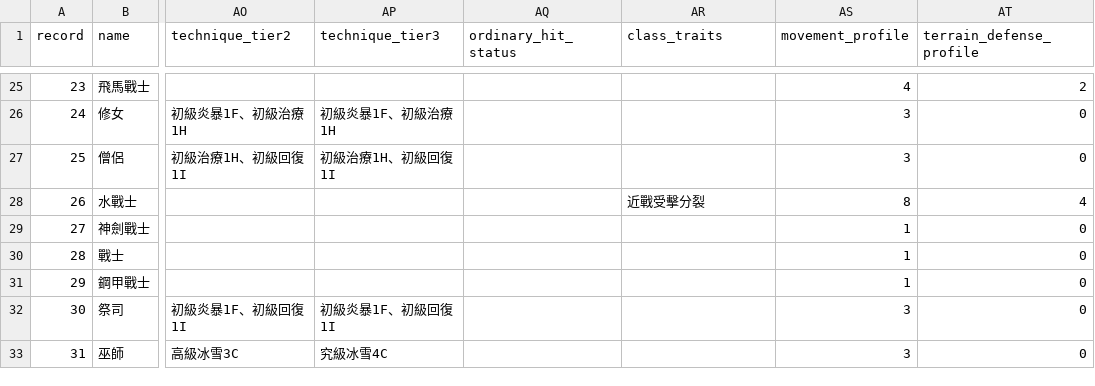
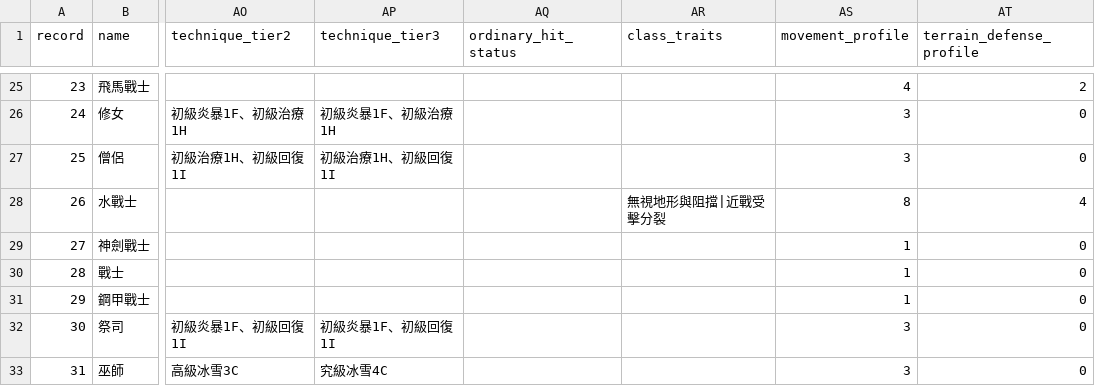
Before and after one commit to WispSnow/angel2-web-remake, a CSV file: design/remake-gdd/reference/class-stats-reference.generated.csv, drawn as a sheet; only a part is shown, gaps mark what is left out; the diff names each change by its address in the sheet, - before the commit and + after, or states it on an @@ line.

Commit message:
feat: restore water warrior's native uniform movement mode `0`
- Implemented REMAKE-141 to allow the water warrior to move through terrain without cost, ignoring control zones and enemy units.
- Updated class traits to include the new movement mode.
- Migrated save data from version 108 to 109 without altering battle state, ensuring compatibility with existing saves.
- Adjusted movement cost calculations and propagation logic to support the new movement mode.
- Enhanced unit tests to validate the new movement behavior and ensure correct functionality in various scenarios.

```diff
--- a/design/remake-gdd/reference/class-stats-reference.generated.csv
+++ b/design/remake-gdd/reference/class-stats-reference.generated.csv
-AR28 (class_traits): 近戰受擊分裂
+AR28 (class_traits): 無視地形與阻擋|近戰受擊分裂
```
Also changed, not shown: 17 other files.
